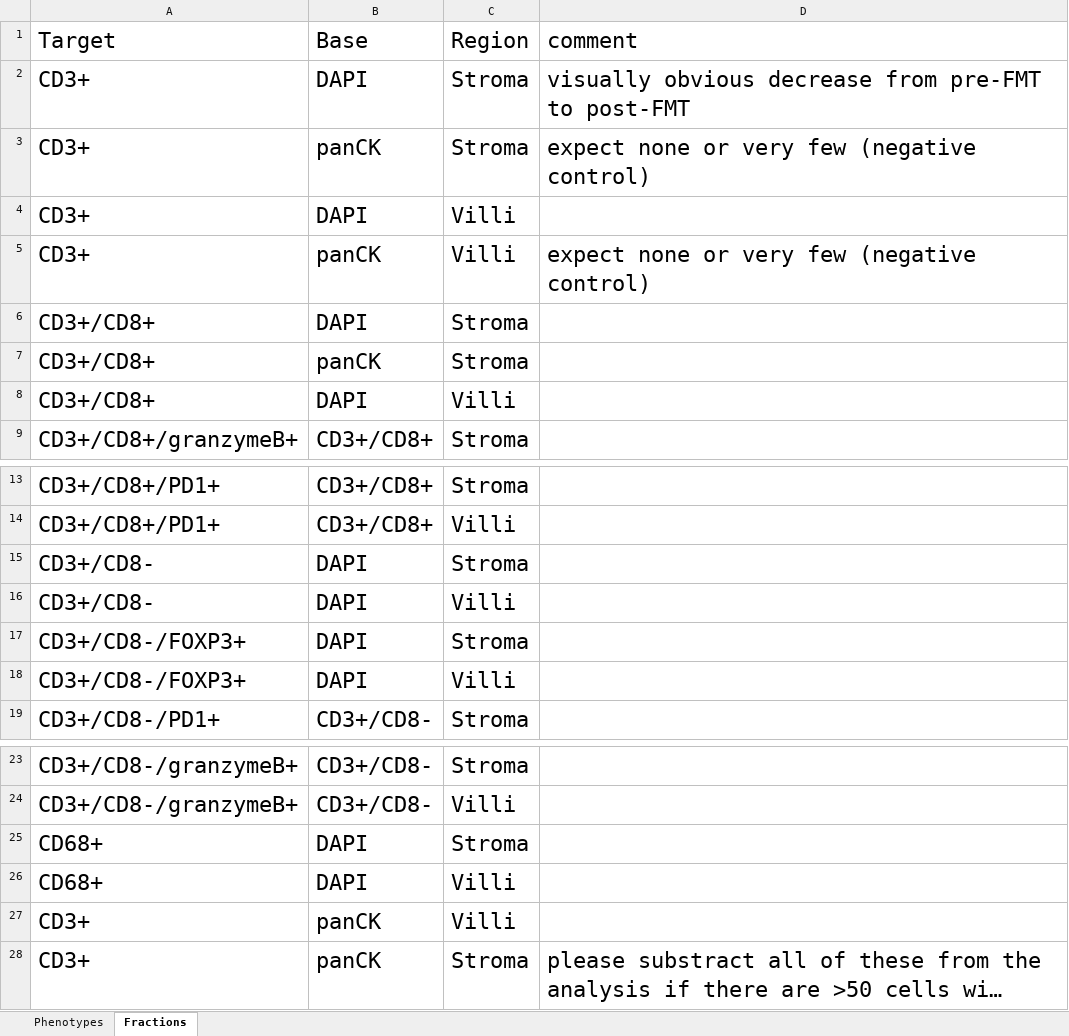
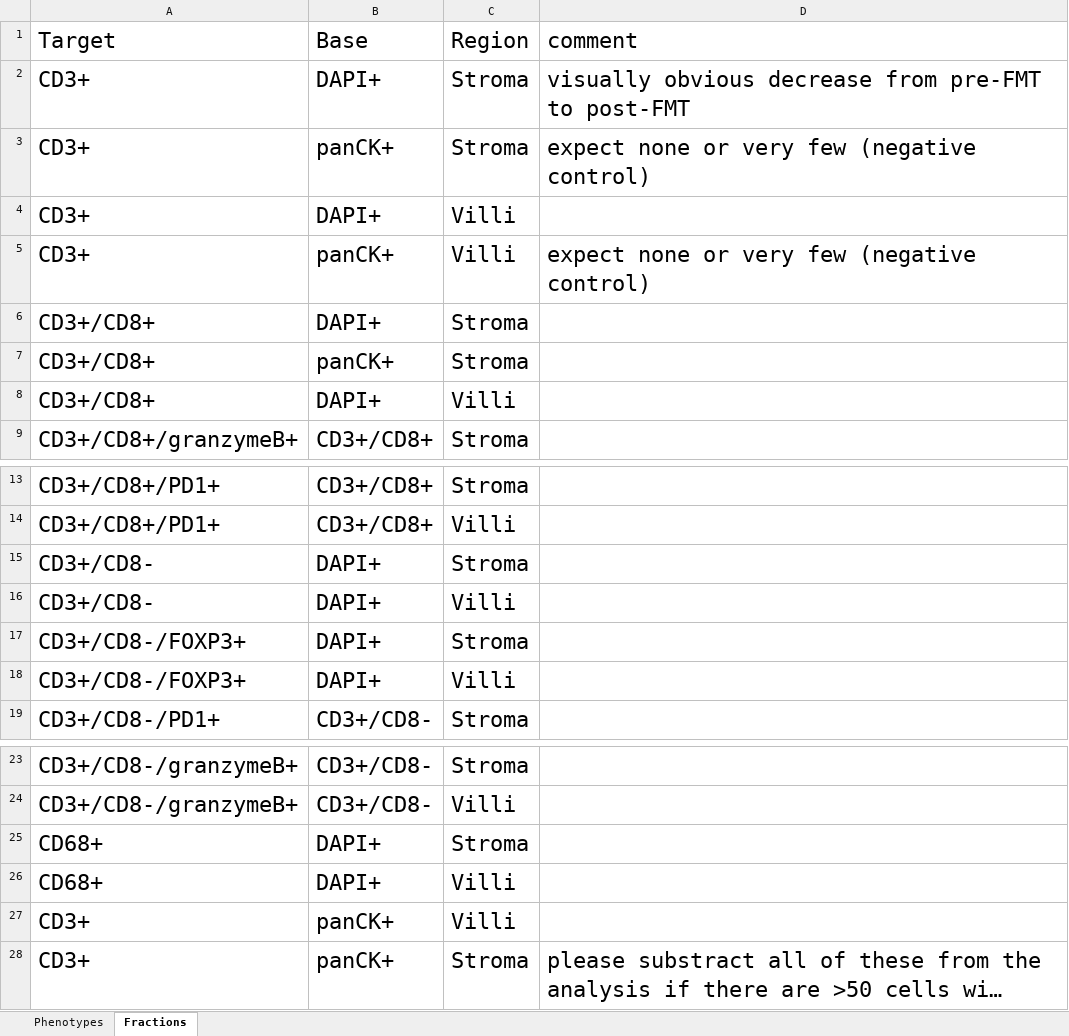
Before and after one commit to soccin/halo_analysis, an Excel workbook: meta/proj_B-101-533__MetaData_2023-04-15.xlsx, sheet Fractions, drawn as a sheet; only a part is shown, gaps mark what is left out; long unchanged cells end in …; values as stored, in another font and other column widths than the file's, no borders; the diff names each change by its address in the sheet, - before the commit and + after, or states it on an @@ line.

```diff
--- a/meta/proj_B-101-533__MetaData_2023-04-15.xlsx (sheet Fractions)
+++ b/meta/proj_B-101-533__MetaData_2023-04-15.xlsx (sheet Fractions)
-B2 (Base): DAPI
+B2 (Base): DAPI+
-B3 (Base): panCK
+B3 (Base): panCK+
-B4 (Base): DAPI
+B4 (Base): DAPI+
-B5 (Base): panCK
+B5 (Base): panCK+
-B6 (Base): DAPI
+B6 (Base): DAPI+
-B7 (Base): panCK
+B7 (Base): panCK+
-B8 (Base): DAPI
+B8 (Base): DAPI+
-B15:B18 (Base): DAPI
+B15:B18 (Base): DAPI+
-B25:B26 (Base): DAPI
+B25:B26 (Base): DAPI+
-B27:B28 (Base): panCK
+B27:B28 (Base): panCK+
```
Also changed, not shown: 2 other files.
